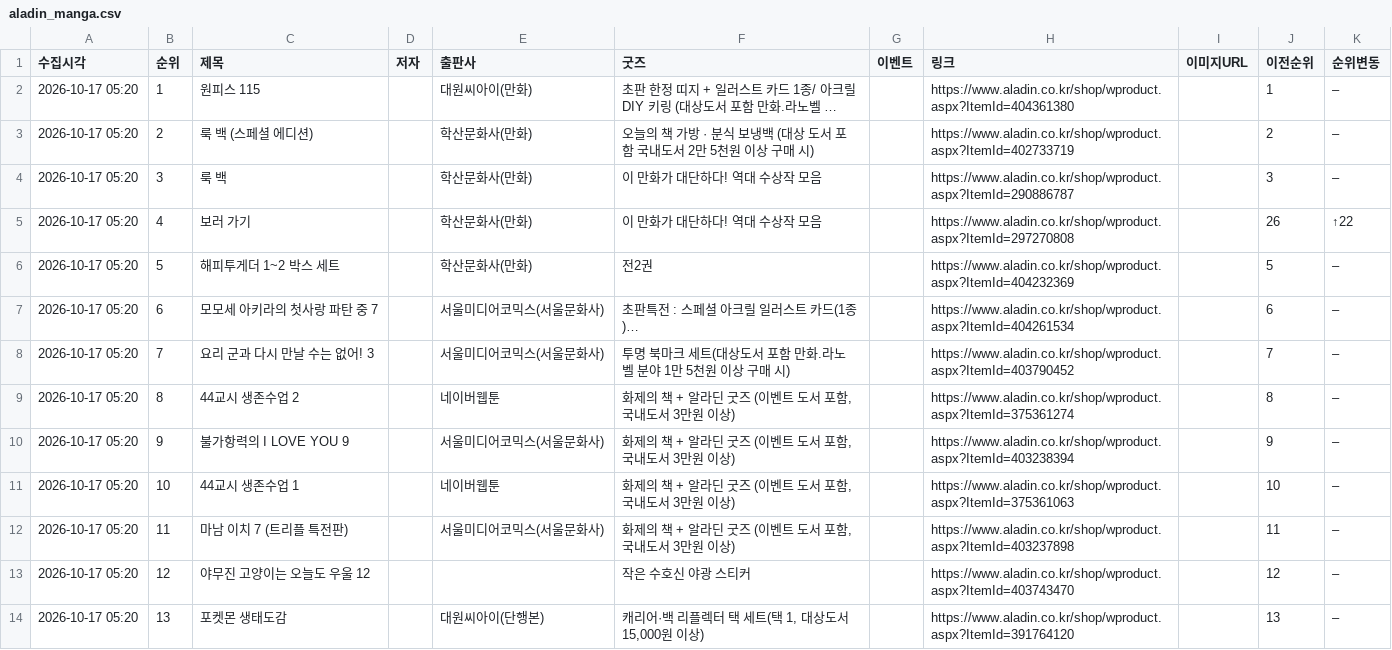
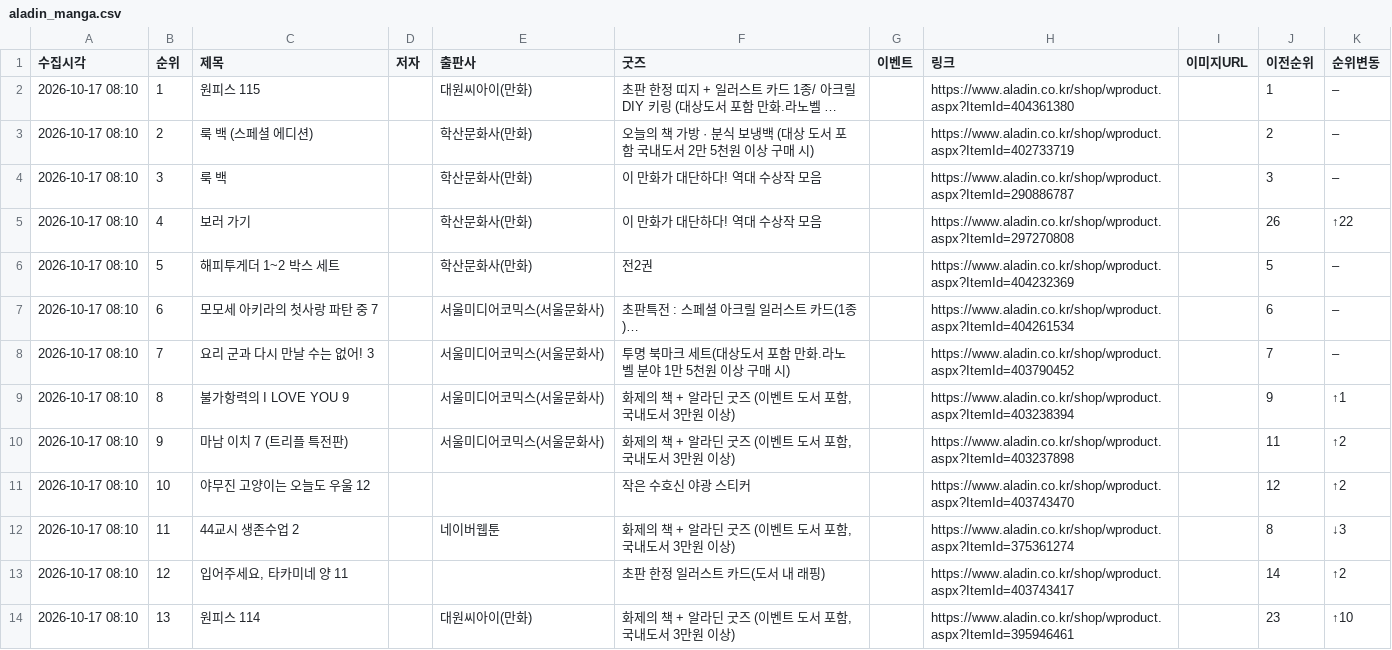
Before and after one commit to down-cyber/manga-bestseller, a CSV file: aladin_manga.csv, drawn as a sheet; only a part is shown; long unchanged cells end in …; the diff covers the shown part only; the diff names each change by its address in the sheet, - before the commit and + after, or states it on an @@ line.

```diff
--- a/aladin_manga.csv
+++ b/aladin_manga.csv
-A2:A14 (수집시각): 2026-10-17 05:20
+A2:A14 (수집시각): 2026-10-17 08:10
-C9 (제목): 44교시 생존수업 2
+C9 (제목): 불가항력의 I LOVE YOU 9
-E9 (출판사): 네이버웹툰
+E9 (출판사): 서울미디어코믹스(서울문화사)
-H9 (링크): https://www.aladin.co.kr/shop/wproduct.aspx?ItemId=375361274
+H9 (링크): https://www.aladin.co.kr/shop/wproduct.aspx?ItemId=403238394
-J9 (이전순위): 8
+J9 (이전순위): 9
-K9 (순위변동): –
+K9 (순위변동): ↑1
-C10 (제목): 불가항력의 I LOVE YOU 9
+C10 (제목): 마남 이치 7 (트리플 특전판)
-H10 (링크): https://www.aladin.co.kr/shop/wproduct.aspx?ItemId=403238394
+H10 (링크): https://www.aladin.co.kr/shop/wproduct.aspx?ItemId=403237898
-J10 (이전순위): 9
+J10 (이전순위): 11
-K10:K11 (순위변동): –
+K10:K11 (순위변동): ↑2
-C11 (제목): 44교시 생존수업 1
+C11 (제목): 야무진 고양이는 오늘도 우울 12
-E11 (출판사): 네이버웹툰
+E11 (출판사): (empty)
-F11 (굿즈): 화제의 책 + 알라딘 굿즈 (이벤트 도서 포함, 국내도서 3만원 이상)
+F11 (굿즈): 작은 수호신 야광 스티커
-H11 (링크): https://www.aladin.co.kr/shop/wproduct.aspx?ItemId=375361063
+H11 (링크): https://www.aladin.co.kr/shop/wproduct.aspx?ItemId=403743470
-J11 (이전순위): 10
+J11 (이전순위): 12
-C12 (제목): 마남 이치 7 (트리플 특전판)
+C12 (제목): 44교시 생존수업 2
-E12 (출판사): 서울미디어코믹스(서울문화사)
+E12 (출판사): 네이버웹툰
-H12 (링크): https://www.aladin.co.kr/shop/wproduct.aspx?ItemId=403237898
+H12 (링크): https://www.aladin.co.kr/shop/wproduct.aspx?ItemId=375361274
-J12 (이전순위): 11
+J12 (이전순위): 8
-K12 (순위변동): –
+K12 (순위변동): ↓3
-C13 (제목): 야무진 고양이는 오늘도 우울 12
+C13 (제목): 입어주세요, 타카미네 양 11
-F13 (굿즈): 작은 수호신 야광 스티커
+F13 (굿즈): 초판 한정 일러스트 카드(도서 내 래핑)
-H13 (링크): https://www.aladin.co.kr/shop/wproduct.aspx?ItemId=403743470
+H13 (링크): https://www.aladin.co.kr/shop/wproduct.aspx?ItemId=403743417
-J13 (이전순위): 12
+J13 (이전순위): 14
-K13 (순위변동): –
+K13 (순위변동): ↑2
-C14 (제목): 포켓몬 생태도감
+C14 (제목): 원피스 114
-E14 (출판사): 대원씨아이(단행본)
+E14 (출판사): 대원씨아이(만화)
-F14 (굿즈): 캐리어·백 리플렉터 택 세트(택 1, 대상도서 15,000원 이상)
+F14 (굿즈): 화제의 책 + 알라딘 굿즈 (이벤트 도서 포함, 국내도서 3만원 이상)
-H14 (링크): https://www.aladin.co.kr/shop/wproduct.aspx?ItemId=391764120
+H14 (링크): https://www.aladin.co.kr/shop/wproduct.aspx?ItemId=395946461
-J14 (이전순위): 13
+J14 (이전순위): 23
-K14 (순위변동): –
+K14 (순위변동): ↑10
```
Also changed, not shown: 110 edited cells elsewhere in this file, kyobo_manga.csv, yes24_manga.csv, 1 other file.
